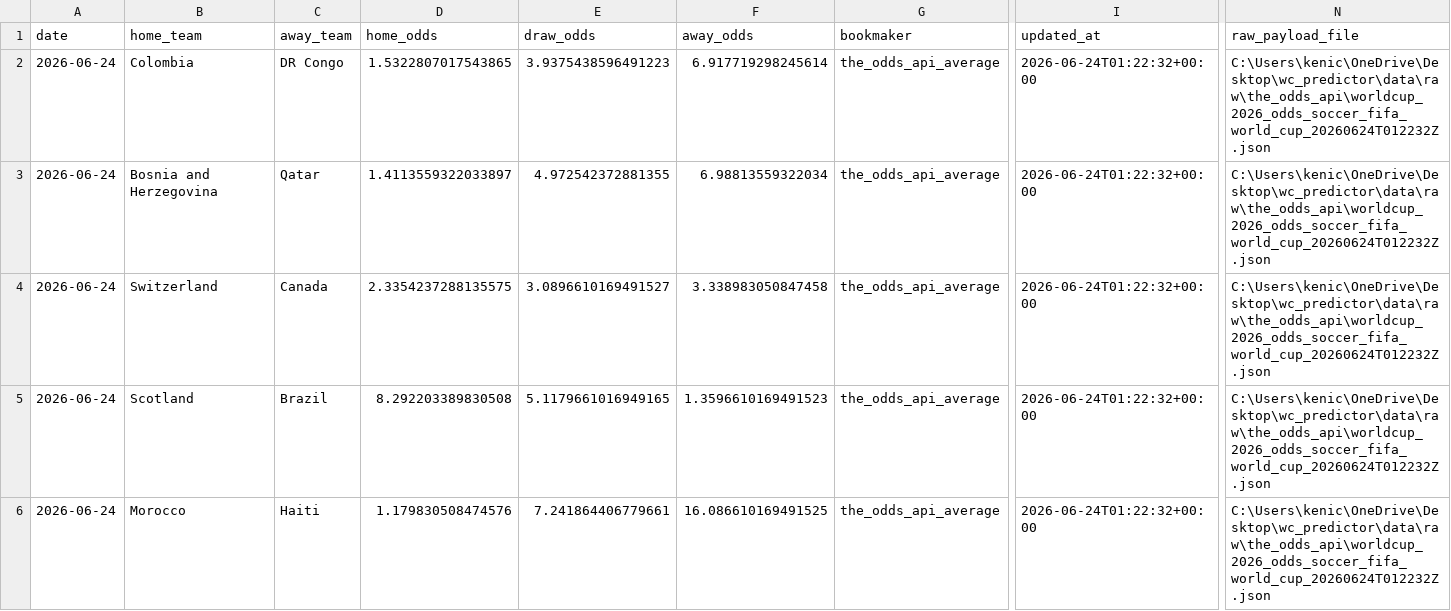
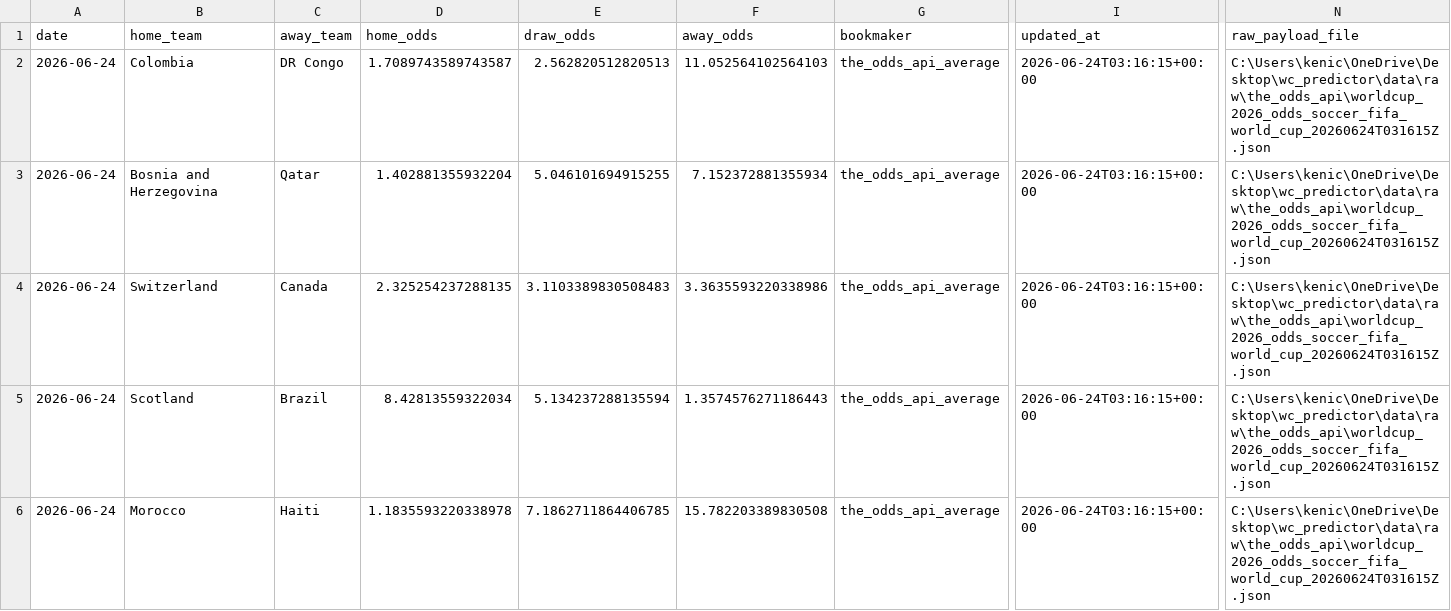
Before and after one commit to kenichist/wc_predictor, a CSV file: data/staging/combined_market_odds_2026.csv, drawn as a sheet; only a part is shown, gaps mark what is left out; the diff covers the shown part only; the diff names each change by its address in the sheet, - before the commit and + after, or states it on an @@ line.

```diff
--- a/data/staging/combined_market_odds_2026.csv
+++ b/data/staging/combined_market_odds_2026.csv
-D2 (home_odds): 1.5322807017543865
+D2 (home_odds): 1.7089743589743587
-E2 (draw_odds): 3.9375438596491223
+E2 (draw_odds): 2.562820512820513
-F2 (away_odds): 6.917719298245614
+F2 (away_odds): 11.052564102564103
-I2:I6 (updated_at): 2026-06-24T01:22:32+00:00
+I2:I6 (updated_at): 2026-06-24T03:16:15+00:00
-N2:N6 (raw_payload_file): C:\Users\kenic\OneDrive\Desktop\wc_predictor\data\raw\the_odds_api\worldcup_2026_odds_soccer_fifa_world_cup_20260624T012232Z.json
+N2:N6 (raw_payload_file): C:\Users\kenic\OneDrive\Desktop\wc_predictor\data\raw\the_odds_api\worldcup_2026_odds_soccer_fifa_world_cup_20260624T031615Z.json
-D3 (home_odds): 1.4113559322033897
+D3 (home_odds): 1.402881355932204
-E3 (draw_odds): 4.972542372881355
+E3 (draw_odds): 5.046101694915255
-F3 (away_odds): 6.98813559322034
+F3 (away_odds): 7.152372881355934
-D4 (home_odds): 2.3354237288135575
+D4 (home_odds): 2.325254237288135
-E4 (draw_odds): 3.0896610169491527
+E4 (draw_odds): 3.1103389830508483
-F4 (away_odds): 3.338983050847458
+F4 (away_odds): 3.3635593220338986
-D5 (home_odds): 8.292203389830508
+D5 (home_odds): 8.42813559322034
-E5 (draw_odds): 5.1179661016949165
+E5 (draw_odds): 5.134237288135594
-F5 (away_odds): 1.3596610169491523
+F5 (away_odds): 1.3574576271186443
-D6 (home_odds): 1.179830508474576
+D6 (home_odds): 1.1835593220338978
-E6 (draw_odds): 7.241864406779661
+E6 (draw_odds): 7.1862711864406785
-F6 (away_odds): 16.086610169491525
+F6 (away_odds): 15.782203389830508
```
Also changed, not shown: 100 edited cells elsewhere in this file, data/external/market_odds_backup_before_refresh_market_odds.csv, data/live/live_fixtures.csv, 23 other files.
